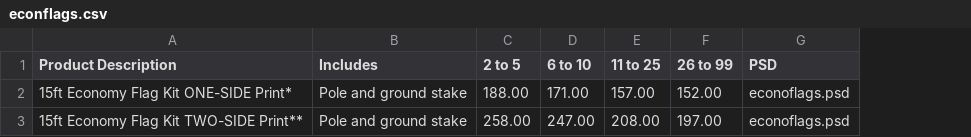
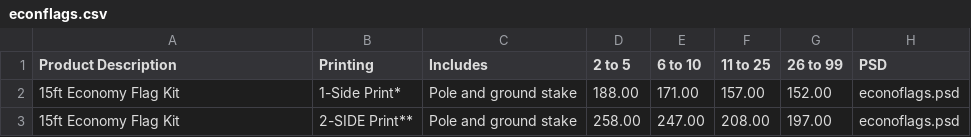
Before and after one commit to DeBraid/pioneerline2014, a CSV file: csv/econflags.csv, drawn as a sheet; the diff names each change by its address in the sheet, - before the commit and + after, or states it on an @@ line.

```diff
--- a/csv/econflags.csv
+++ b/csv/econflags.csv
+column B (Printing), rows 2-3: 1-Side Print* | 2-SIDE Print**
-A2 (Product Description): 15ft Economy Flag Kit ONE-SIDE Print*
+A2 (Product Description): 15ft Economy Flag Kit
-A3 (Product Description): 15ft Economy Flag Kit TWO-SIDE Print**
+A3 (Product Description): 15ft Economy Flag Kit
```
Also changed, not shown: csv/largequantmicrofoil.csv, csv/microfoilvalved1820.csv, 21 other files.
